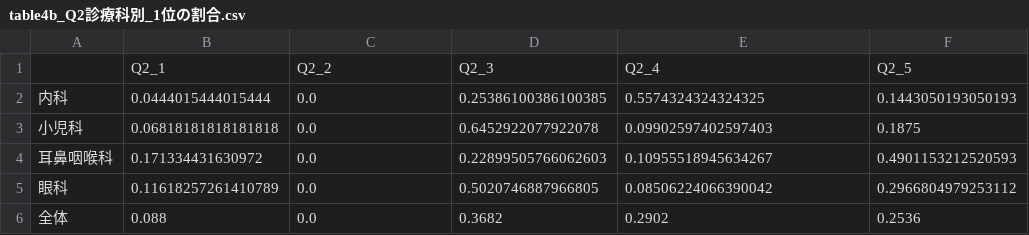
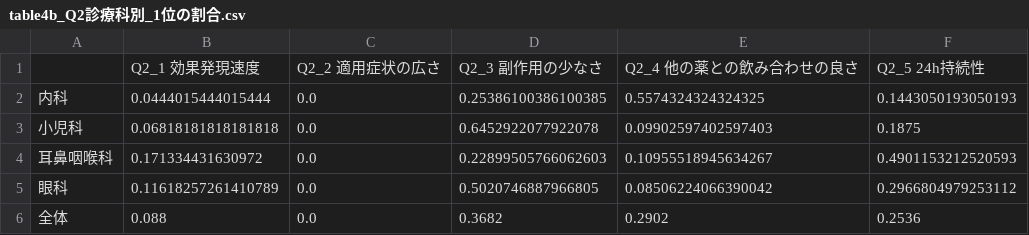
Before and after one commit to 266e202e-beep/m3, a CSV file: eda_output/table4b_Q2診療科別_1位の割合.csv, drawn as a sheet; removed rows and columns are numbered as before the commit, all else as after; the diff names each change by its address in the sheet, - before the commit and + after, or states it on an @@ line.

```diff
--- a/eda_output/table4b_Q2診療科別_1位の割合.csv
+++ b/eda_output/table4b_Q2診療科別_1位の割合.csv
-row 1:  | Q2_1 | Q2_2 | Q2_3 | Q2_4 | Q2_5
+row 1:  | Q2_1 効果発現速度 | Q2_2 適用症状の広さ | Q2_3 副作用の少なさ | Q2_4 他の薬との飲み合わせの良さ | Q2_5 24h持続性
```
Also changed, not shown: eda_output/table3a_Q1全体.csv, eda_output/table3b_Q1診療科別平均.csv, 10 other files.
